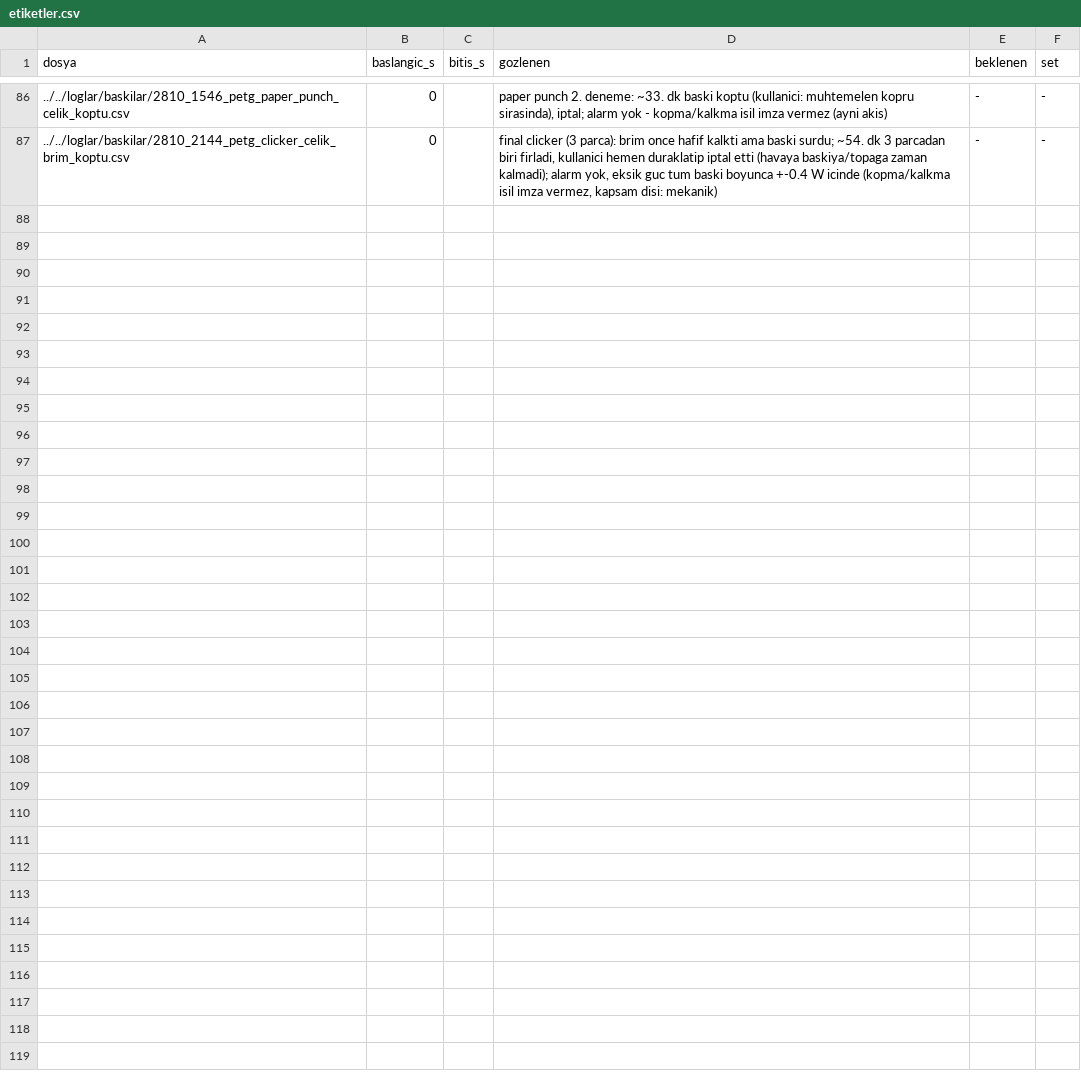
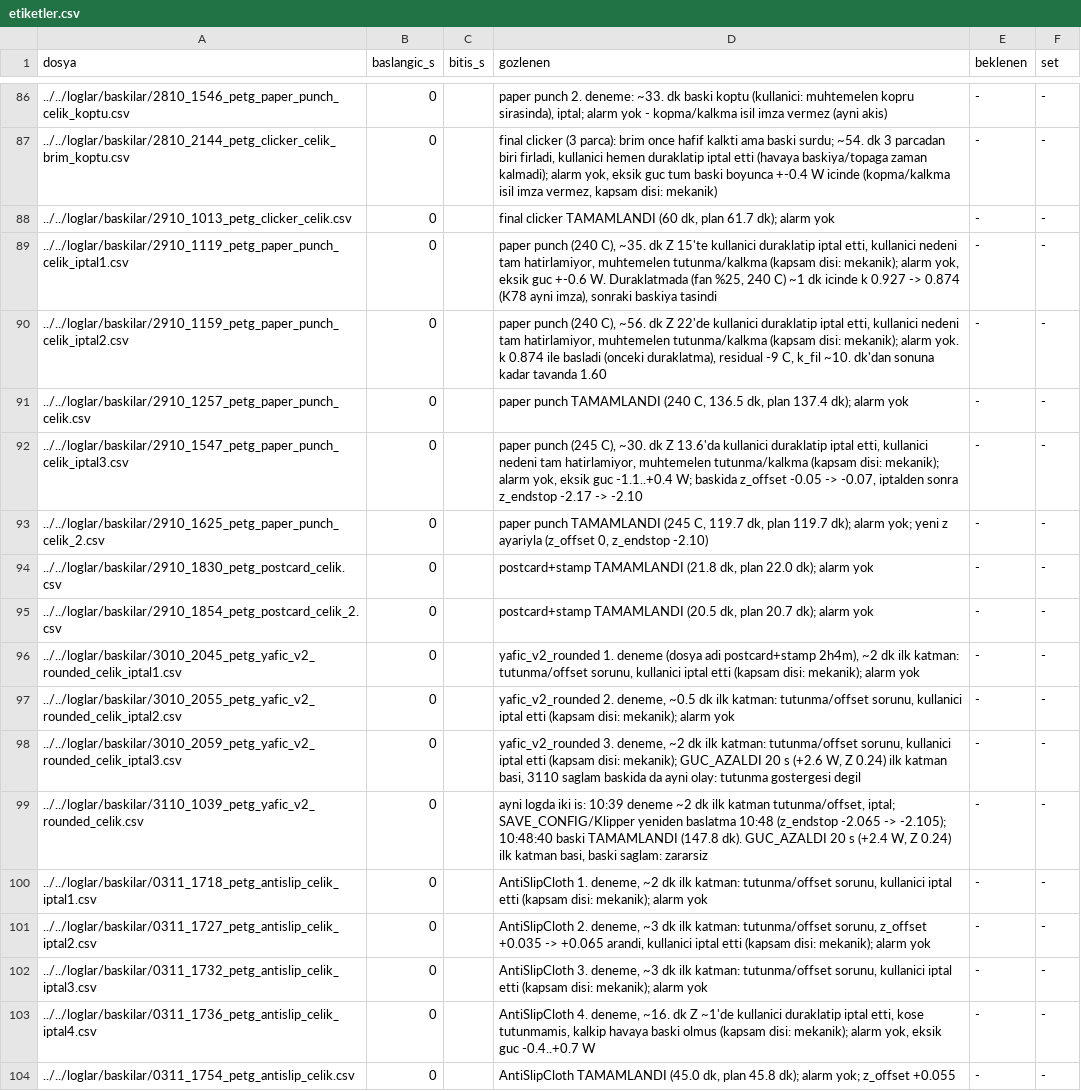
Before and after one commit to batu63562/ender3-hotend-twin, a CSV file: benchmark/ariza_ornekleri/etiketler.csv, drawn as a sheet; only a part is shown, gaps mark what is left out; the diff names each change by its address in the sheet, - before the commit and + after, or states it on an @@ line.

```diff
--- a/benchmark/ariza_ornekleri/etiketler.csv
+++ b/benchmark/ariza_ornekleri/etiketler.csv
+row 88: ../../loglar/baskilar/2910_1013_petg_clicker_celik.csv | 0 |  | final clicker TAMAMLANDI (60 dk, plan 61.7 dk); alarm yok | - | -
+row 89: ../../loglar/baskilar/2910_1119_petg_paper_punch_celik_iptal1.csv | 0 |  | paper punch (240 C), ~35. dk Z 15'te kullanici duraklatip iptal etti, kullanici nedeni tam hatirlamiyor, muhtemelen tutunma/kalkma (kapsam disi: mekanik); alarm yok, eksik guc +-0.6 W. Duraklatmada (fan %25, 240 C) ~1 dk icinde k 0.927 -> 0.874 (K78 ayni imza), sonraki baskiya tasindi | - | -
+row 90: ../../loglar/baskilar/2910_1159_petg_paper_punch_celik_iptal2.csv | 0 |  | paper punch (240 C), ~56. dk Z 22'de kullanici duraklatip iptal etti, kullanici nedeni tam hatirlamiyor, muhtemelen tutunma/kalkma (kapsam disi: mekanik); alarm yok. k 0.874 ile basladi (onceki duraklatma), residual -9 C, k_fil ~10. dk'dan sonuna kadar tavanda 1.60 | - | -
+row 91: ../../loglar/baskilar/2910_1257_petg_paper_punch_celik.csv | 0 |  | paper punch TAMAMLANDI (240 C, 136.5 dk, plan 137.4 dk); alarm yok | - | -
+row 92: ../../loglar/baskilar/2910_1547_petg_paper_punch_celik_iptal3.csv | 0 |  | paper punch (245 C), ~30. dk Z 13.6'da kullanici duraklatip iptal etti, kullanici nedeni tam hatirlamiyor, muhtemelen tutunma/kalkma (kapsam disi: mekanik); alarm yok, eksik guc -1.1..+0.4 W; baskida z_offset -0.05 -> -0.07, iptalden sonra z_endstop -2.17 -> -2.10 | - | -
+row 93: ../../loglar/baskilar/2910_1625_petg_paper_punch_celik_2.csv | 0 |  | paper punch TAMAMLANDI (245 C, 119.7 dk, plan 119.7 dk); alarm yok; yeni z ayariyla (z_offset 0, z_endstop -2.10) | - | -
+row 94: ../../loglar/baskilar/2910_1830_petg_postcard_celik.csv | 0 |  | postcard+stamp TAMAMLANDI (21.8 dk, plan 22.0 dk); alarm yok | - | -
+row 95: ../../loglar/baskilar/2910_1854_petg_postcard_celik_2.csv | 0 |  | postcard+stamp TAMAMLANDI (20.5 dk, plan 20.7 dk); alarm yok | - | -
+row 96: ../../loglar/baskilar/3010_2045_petg_yafic_v2_rounded_celik_iptal1.csv | 0 |  | yafic_v2_rounded 1. deneme (dosya adi postcard+stamp 2h4m), ~2 dk ilk katman: tutunma/offset sorunu, kullanici iptal etti (kapsam disi: mekanik); alarm yok | - | -
+row 97: ../../loglar/baskilar/3010_2055_petg_yafic_v2_rounded_celik_iptal2.csv | 0 |  | yafic_v2_rounded 2. deneme, ~0.5 dk ilk katman: tutunma/offset sorunu, kullanici iptal etti (kapsam disi: mekanik); alarm yok | - | -
+row 98: ../../loglar/baskilar/3010_2059_petg_yafic_v2_rounded_celik_iptal3.csv | 0 |  | yafic_v2_rounded 3. deneme, ~2 dk ilk katman: tutunma/offset sorunu, kullanici iptal etti (kapsam disi: mekanik); GUC_AZALDI 20 s (+2.6 W, Z 0.24) ilk katman basi, 3110 saglam baskida da ayni olay: tutunma gostergesi degil | - | -
+row 99: ../../loglar/baskilar/3110_1039_petg_yafic_v2_rounded_celik.csv | 0 |  | ayni logda iki is: 10:39 deneme ~2 dk ilk katman tutunma/offset, iptal; SAVE_CONFIG/Klipper yeniden baslatma 10:48 (z_endstop -2.065 -> -2.105); 10:48:40 baski TAMAMLANDI (147.8 dk). GUC_AZALDI 20 s (+2.4 W, Z 0.24) ilk katman basi, baski saglam: zararsiz | - | -
+row 100: ../../loglar/baskilar/0311_1718_petg_antislip_celik_iptal1.csv | 0 |  | AntiSlipCloth 1. deneme, ~2 dk ilk katman: tutunma/offset sorunu, kullanici iptal etti (kapsam disi: mekanik); alarm yok | - | -
+row 101: ../../loglar/baskilar/0311_1727_petg_antislip_celik_iptal2.csv | 0 |  | AntiSlipCloth 2. deneme, ~3 dk ilk katman: tutunma/offset sorunu, z_offset +0.035 -> +0.065 arandi, kullanici iptal etti (kapsam disi: mekanik); alarm yok | - | -
+row 102: ../../loglar/baskilar/0311_1732_petg_antislip_celik_iptal3.csv | 0 |  | AntiSlipCloth 3. deneme, ~3 dk ilk katman: tutunma/offset sorunu, kullanici iptal etti (kapsam disi: mekanik); alarm yok | - | -
+row 103: ../../loglar/baskilar/0311_1736_petg_antislip_celik_iptal4.csv | 0 |  | AntiSlipCloth 4. deneme, ~16. dk Z ~1'de kullanici duraklatip iptal etti, kose tutunmamis, kalkip havaya baski olmus (kapsam disi: mekanik); alarm yok, eksik guc -0.4..+0.7 W | - | -
+row 104: ../../loglar/baskilar/0311_1754_petg_antislip_celik.csv | 0 |  | AntiSlipCloth TAMAMLANDI (45.0 dk, plan 45.8 dk); alarm yok; z_offset +0.055 | - | -
```
